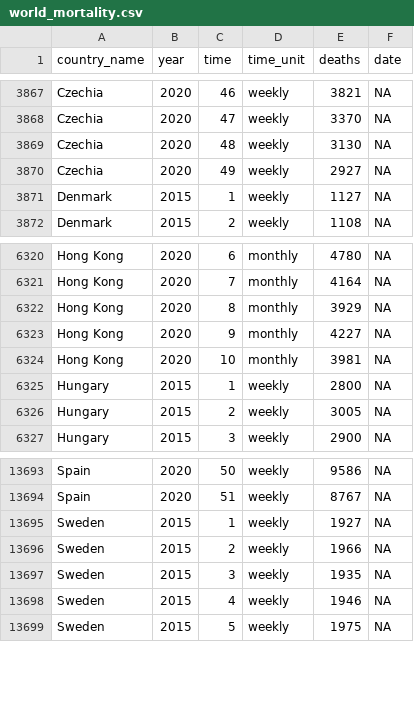
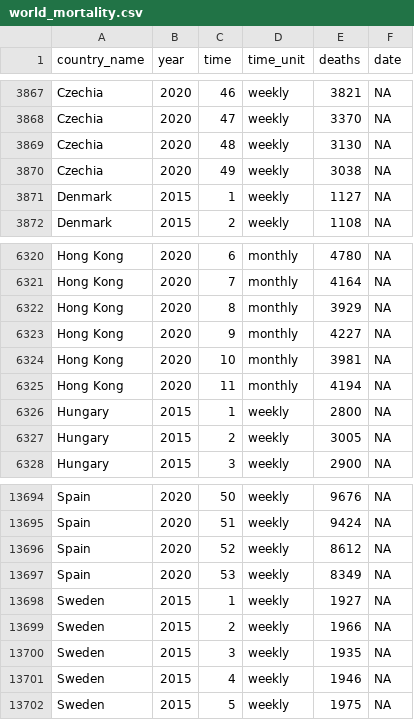
Before and after one commit to akarlinsky/world_mortality, a CSV file: world_mortality.csv, drawn as a sheet; only a part is shown, gaps mark what is left out; addresses are those after the commit; the diff covers the shown part only; the diff names each change by its address in the sheet, - before the commit and + after, or states it on an @@ line.

Commit message:
2021-01-15
Updates:
- EuroStat release 2021-01-14
- Hong Kong November 2020

```diff
--- a/world_mortality.csv
+++ b/world_mortality.csv
-E3870 (deaths): 2927
+E3870 (deaths): 3038
+row 6325: Hong Kong | 2020 | 11 | monthly | 4194 | NA
-E13694 (deaths): 9586
+E13694 (deaths): 9676
-E13695 (deaths): 8767
+E13695 (deaths): 9424
+row 13696: Spain | 2020 | 52 | weekly | 8612 | NA
+row 13697: Spain | 2020 | 53 | weekly | 8349 | NA
```
Also changed, not shown: 26 edited cells elsewhere in this file, 1 other file.
